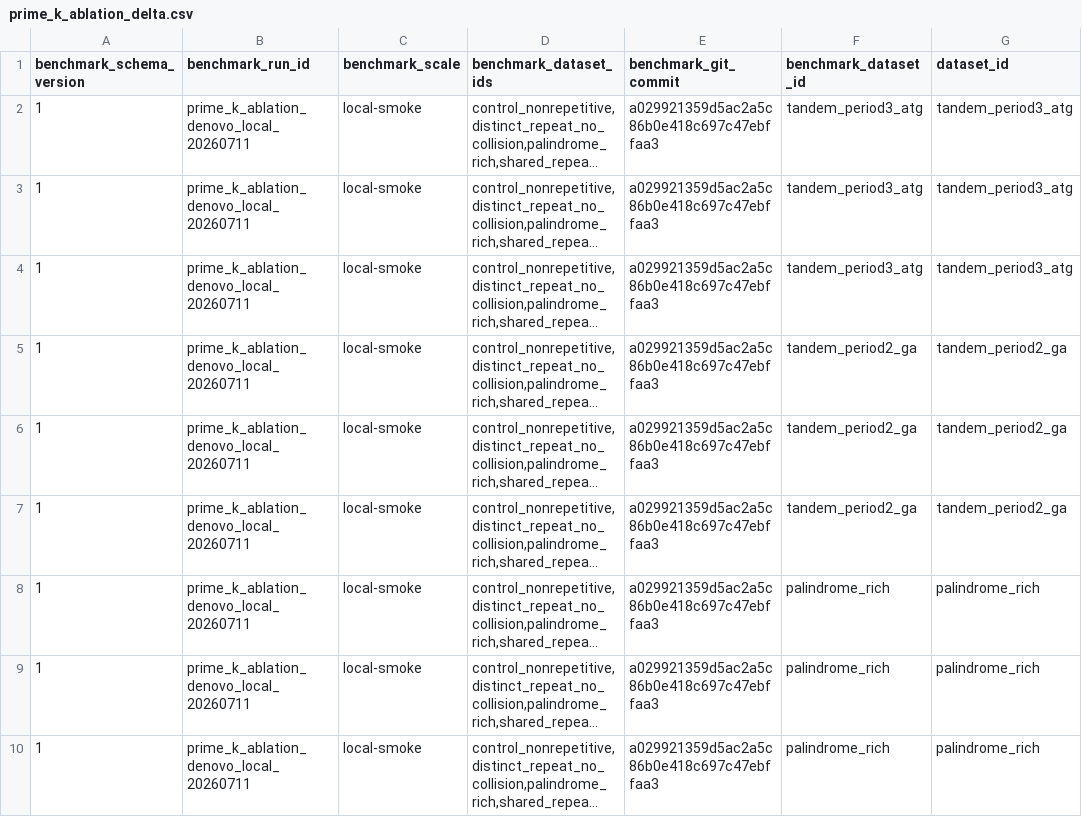
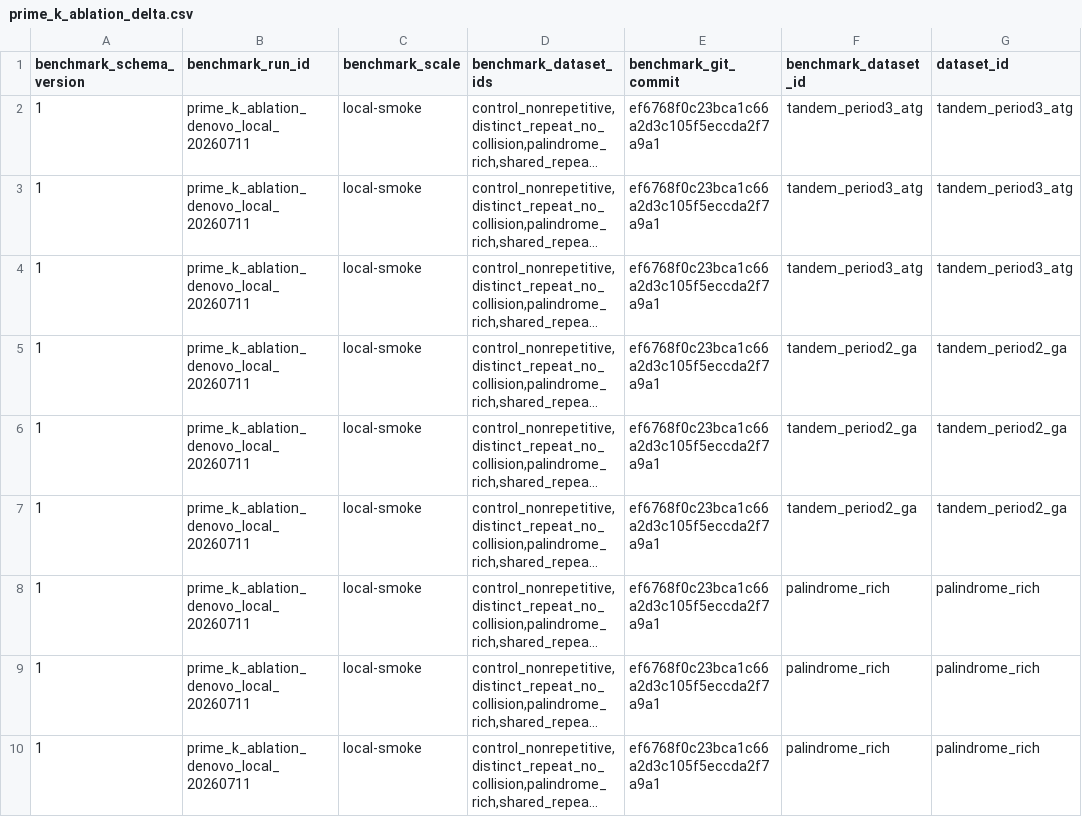
Before and after one commit to cjprybol/Mycelia, a CSV file: benchmarking/results/rhizomorph_prime_k_ablation/tables/prime_k_ablation_delta.csv, drawn as a sheet; only a part is shown; long unchanged cells end in …; the diff covers the shown part only; the diff names each change by its address in the sheet, - before the commit and + after, or states it on an @@ line.

```diff
--- a/benchmarking/results/rhizomorph_prime_k_ablation/tables/prime_k_ablation_delta.csv
+++ b/benchmarking/results/rhizomorph_prime_k_ablation/tables/prime_k_ablation_delta.csv
-E2:E10 (benchmark_git_commit): a029921359d5ac2a5c86b0e418c697c47ebffaa3
+E2:E10 (benchmark_git_commit): ef6768f0c23bca1c66a2d3c105f5eccda2f7a9a1
```
Also changed, not shown: 15 edited cells elsewhere in this file, benchmarking/results/rhizomorph_prime_k_ablation/tables/prime_k_ablation_per_run.csv, benchmarking/results/rhizomorph_prime_k_ablation/tables/prime_k_ablation_positive_control.csv, 8 other files.
